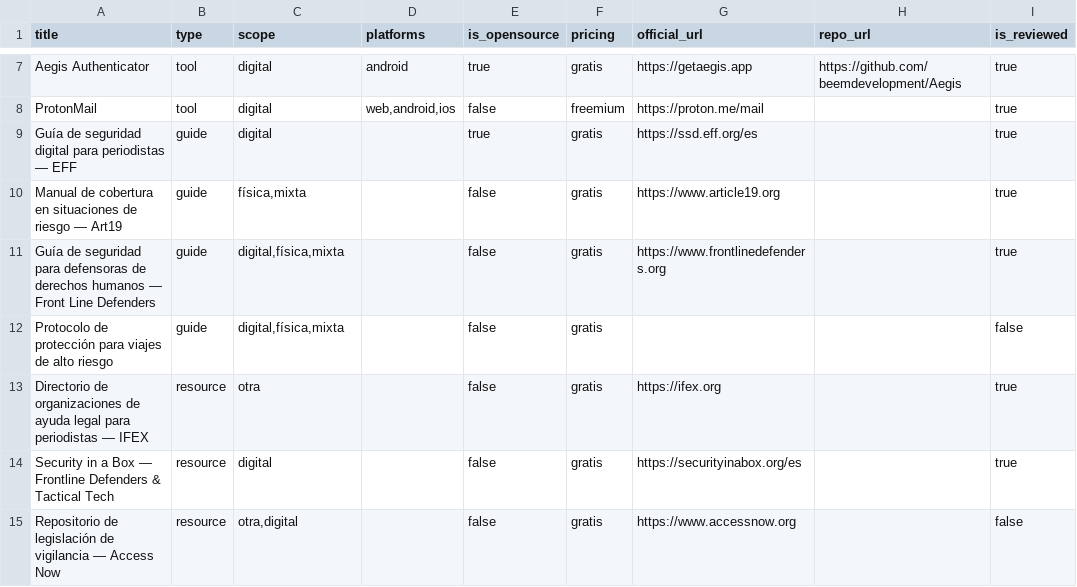
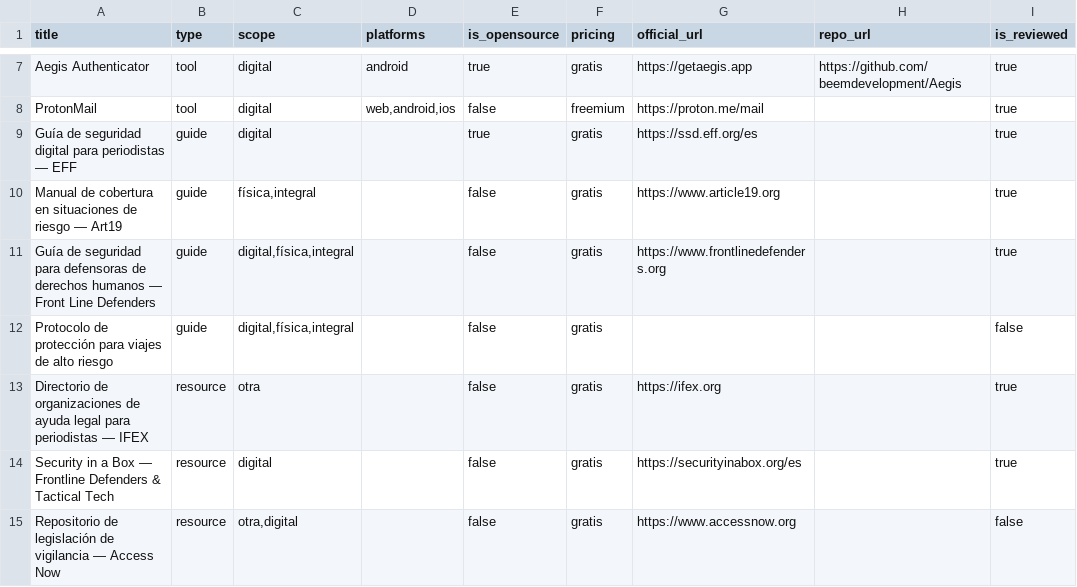
Before and after one commit to seguridades/ToolBox, a CSV file: supabase/batch-import/template.csv, drawn as a sheet; only a part is shown, gaps mark what is left out; the diff names each change by its address in the sheet, - before the commit and + after, or states it on an @@ line.

Commit message:
Cambio mixto a integral, agrego faviconos, corrio guias en alta de recursos

```diff
--- a/supabase/batch-import/template.csv
+++ b/supabase/batch-import/template.csv
-C10 (scope): física,mixta
+C10 (scope): física,integral
-C11:C12 (scope): digital,física,mixta
+C11:C12 (scope): digital,física,integral
```
Also changed, not shown: 21 other files.
